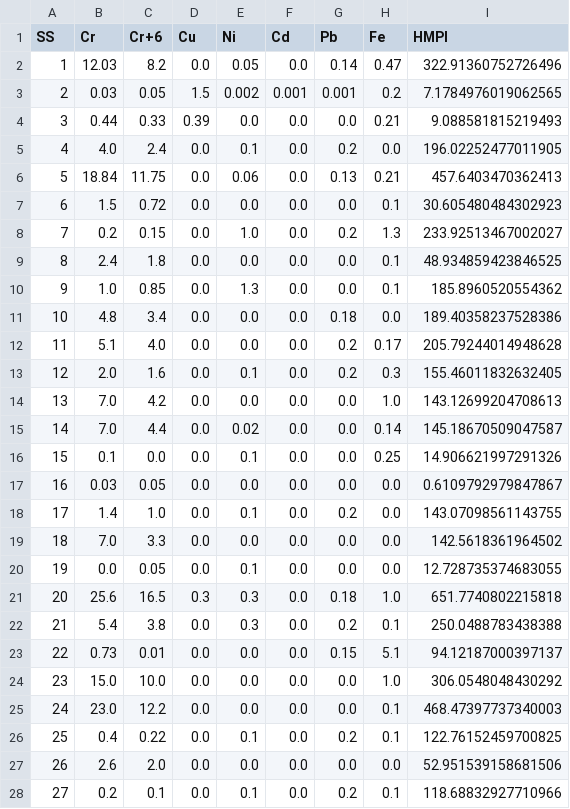
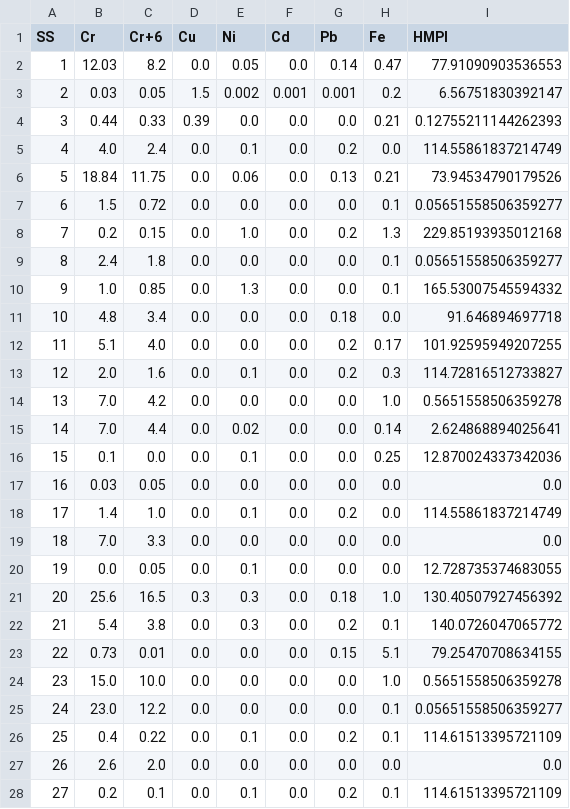
Before and after one commit to NotW41k3R/JalSuchak, a CSV file: data/hmpi_results.csv, drawn as a sheet; only a part is shown; the diff covers the shown part only.

```diff
--- a/data/hmpi_results.csv
+++ b/data/hmpi_results.csv
@@ -2,27 +2,27 @@ SS,Cr,Cr+6,Cu,Ni,Cd,Pb,Fe,HMPI
-1,12.03,8.2,0.0,0.05,0.0,0.14,0.47,322.91360752726496
-2,0.03,0.05,1.5,0.002,0.001,0.001,0.2,7.1784976019062565
-3,0.44,0.33,0.39,0.0,0.0,0.0,0.21,9.088581815219493
-4,4.0,2.4,0.0,0.1,0.0,0.2,0.0,196.02252477011905
-5,18.84,11.75,0.0,0.06,0.0,0.13,0.21,457.6403470362413
-6,1.5,0.72,0.0,0.0,0.0,0.0,0.1,30.605480484302923
-7,0.2,0.15,0.0,1.0,0.0,0.2,1.3,233.92513467002027
-8,2.4,1.8,0.0,0.0,0.0,0.0,0.1,48.934859423846525
-9,1.0,0.85,0.0,1.3,0.0,0.0,0.1,185.8960520554362
-10,4.8,3.4,0.0,0.0,0.0,0.18,0.0,189.40358237528386
-11,5.1,4.0,0.0,0.0,0.0,0.2,0.17,205.79244014948628
-12,2.0,1.6,0.0,0.1,0.0,0.2,0.3,155.46011832632405
-13,7.0,4.2,0.0,0.0,0.0,0.0,1.0,143.12699204708613
-14,7.0,4.4,0.0,0.02,0.0,0.0,0.14,145.18670509047587
-15,0.1,0.0,0.0,0.1,0.0,0.0,0.25,14.906621997291326
-16,0.03,0.05,0.0,0.0,0.0,0.0,0.0,0.6109792979847867
-17,1.4,1.0,0.0,0.1,0.0,0.2,0.0,143.07098561143755
-18,7.0,3.3,0.0,0.0,0.0,0.0,0.0,142.5618361964502
+1,12.03,8.2,0.0,0.05,0.0,0.14,0.47,77.91090903536553
+2,0.03,0.05,1.5,0.002,0.001,0.001,0.2,6.56751830392147
+3,0.44,0.33,0.39,0.0,0.0,0.0,0.21,0.12755211144262393
+4,4.0,2.4,0.0,0.1,0.0,0.2,0.0,114.55861837214749
+5,18.84,11.75,0.0,0.06,0.0,0.13,0.21,73.94534790179526
+6,1.5,0.72,0.0,0.0,0.0,0.0,0.1,0.05651558506359277
+7,0.2,0.15,0.0,1.0,0.0,0.2,1.3,229.85193935012168
+8,2.4,1.8,0.0,0.0,0.0,0.0,0.1,0.05651558506359277
+9,1.0,0.85,0.0,1.3,0.0,0.0,0.1,165.53007545594332
+10,4.8,3.4,0.0,0.0,0.0,0.18,0.0,91.646894697718
+11,5.1,4.0,0.0,0.0,0.0,0.2,0.17,101.92595949207255
+12,2.0,1.6,0.0,0.1,0.0,0.2,0.3,114.72816512733827
+13,7.0,4.2,0.0,0.0,0.0,0.0,1.0,0.5651558506359278
+14,7.0,4.4,0.0,0.02,0.0,0.0,0.14,2.624868894025641
+15,0.1,0.0,0.0,0.1,0.0,0.0,0.25,12.870024337342036
+16,0.03,0.05,0.0,0.0,0.0,0.0,0.0,0.0
+17,1.4,1.0,0.0,0.1,0.0,0.2,0.0,114.55861837214749
+18,7.0,3.3,0.0,0.0,0.0,0.0,0.0,0.0
 19,0.0,0.05,0.0,0.1,0.0,0.0,0.0,12.728735374683055
-20,25.6,16.5,0.3,0.3,0.0,0.18,1.0,651.7740802215818
-21,5.4,3.8,0.0,0.3,0.0,0.2,0.1,250.0488783438388
-22,0.73,0.01,0.0,0.0,0.0,0.15,5.1,94.12187000397137
-23,15.0,10.0,0.0,0.0,0.0,0.0,1.0,306.0548048430292
-24,23.0,12.2,0.0,0.0,0.0,0.0,0.1,468.47397737340003
-25,0.4,0.22,0.0,0.1,0.0,0.2,0.1,122.76152459700825
-26,2.6,2.0,0.0,0.0,0.0,0.0,0.0,52.951539158681506
-27,0.2,0.1,0.0,0.1,0.0,0.2,0.1,118.68832927710966
+20,25.6,16.5,0.3,0.3,0.0,0.18,1.0,130.40507927456392
+21,5.4,3.8,0.0,0.3,0.0,0.2,0.1,140.0726047065772
+22,0.73,0.01,0.0,0.0,0.0,0.15,5.1,79.25470708634155
+23,15.0,10.0,0.0,0.0,0.0,0.0,1.0,0.5651558506359278
+24,23.0,12.2,0.0,0.0,0.0,0.0,0.1,0.05651558506359277
+25,0.4,0.22,0.0,0.1,0.0,0.2,0.1,114.61513395721109
+26,2.6,2.0,0.0,0.0,0.0,0.0,0.0,0.0
+27,0.2,0.1,0.0,0.1,0.0,0.2,0.1,114.61513395721109
```
Also changed, not shown: 3 edited cells elsewhere in this file, 4 other files.
